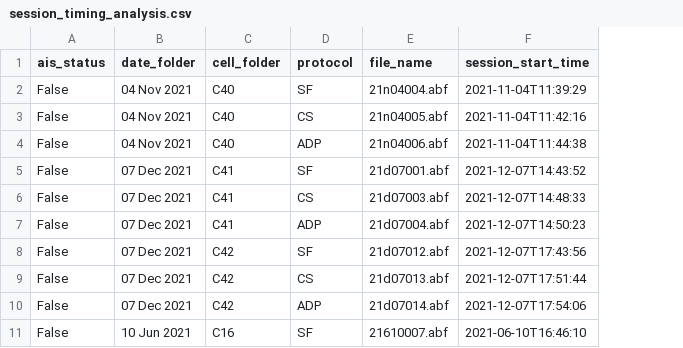
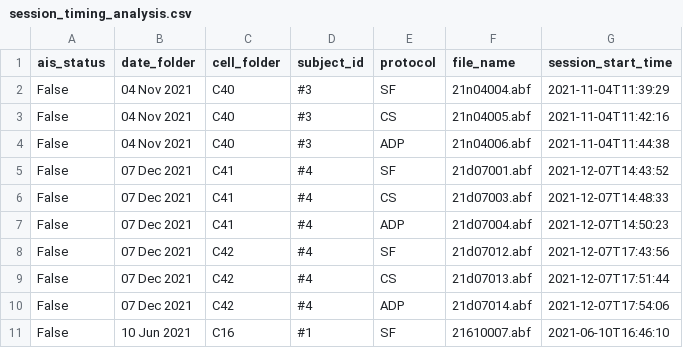
Before and after one commit to catalystneuro/khaliq-lab-to-nwb, a CSV file: src/khaliq_lab_to_nwb/conversion_abf/assets/session_timing_analysis.csv, drawn as a sheet; only a part is shown; the diff names each change by its address in the sheet, - before the commit and + after, or states it on an @@ line.

Commit message:
convert all sessions

```diff
--- a/src/khaliq_lab_to_nwb/conversion_abf/assets/session_timing_analysis.csv
+++ b/src/khaliq_lab_to_nwb/conversion_abf/assets/session_timing_analysis.csv
+column D (subject_id), rows 2-11: #3 | #3 | #3 | #4 | #4 | #4 | #4 | #4 | #4 | #1
```
Also changed, not shown: 4 other files.
